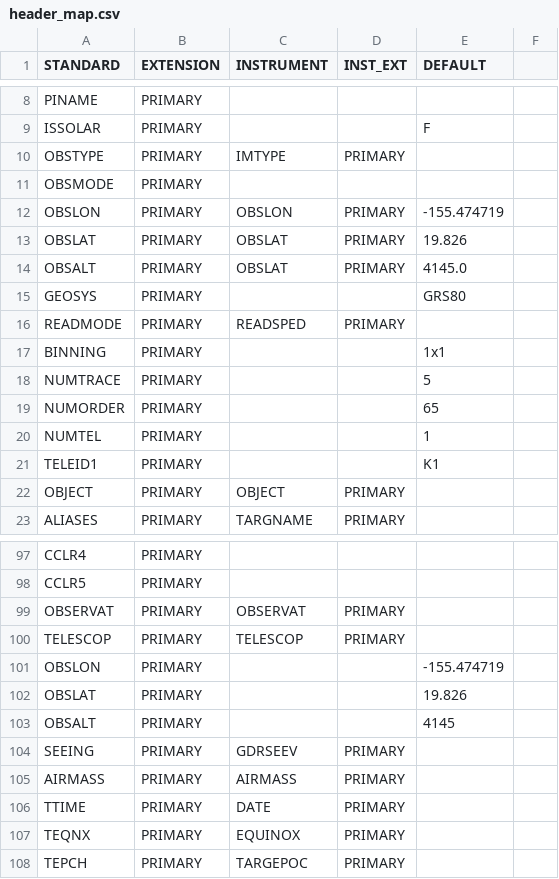
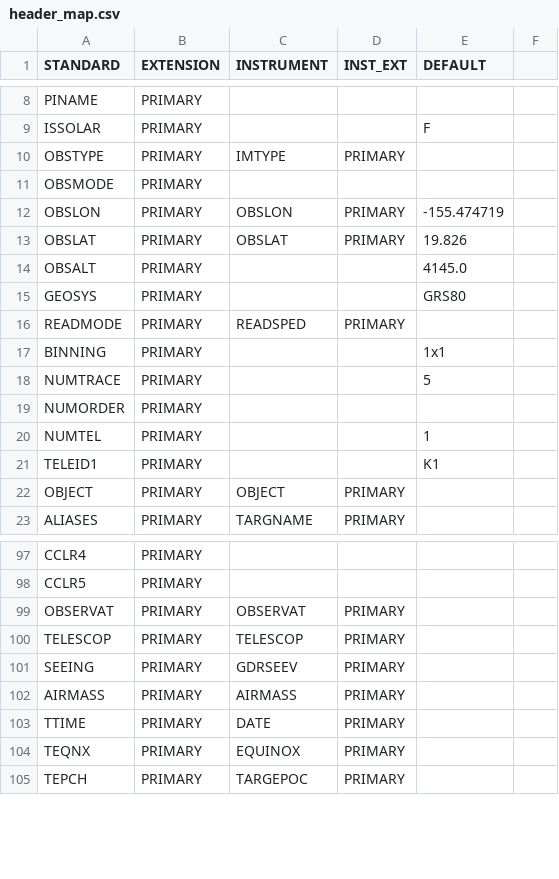
Before and after one commit to EPRV-RCN/RVData, a CSV file: rvdata/instruments/kpf/config/header_map.csv, drawn as a sheet; only a part is shown, gaps mark what is left out.

```diff
--- a/rvdata/instruments/kpf/config/header_map.csv
+++ b/rvdata/instruments/kpf/config/header_map.csv
@@ -13,3 +13,3 @@ OBSLON,PRIMARY,OBSLON,PRIMARY,-155.474719,
 OBSLAT,PRIMARY,OBSLAT,PRIMARY,19.826,
-OBSALT,PRIMARY,OBSLAT,PRIMARY,4145.0,
+OBSALT,PRIMARY,,,4145.0,
 GEOSYS,PRIMARY,,,GRS80,
@@ -18,3 +18,3 @@ BINNING,PRIMARY,,,1x1,
 NUMTRACE,PRIMARY,,,5,
-NUMORDER,PRIMARY,,,65,
+NUMORDER,PRIMARY,,,,
 NUMTEL,PRIMARY,,,1,
@@ -100,5 +100,2 @@ OBSERVAT,PRIMARY,OBSERVAT,PRIMARY,,
 TELESCOP,PRIMARY,TELESCOP,PRIMARY,,
-OBSLON,PRIMARY,,,-155.474719,
-OBSLAT,PRIMARY,,,19.826,
-OBSALT,PRIMARY,,,4145,
 SEEING,PRIMARY,GDRSEEV,PRIMARY,,
```
Also changed, not shown: 3 other files.
